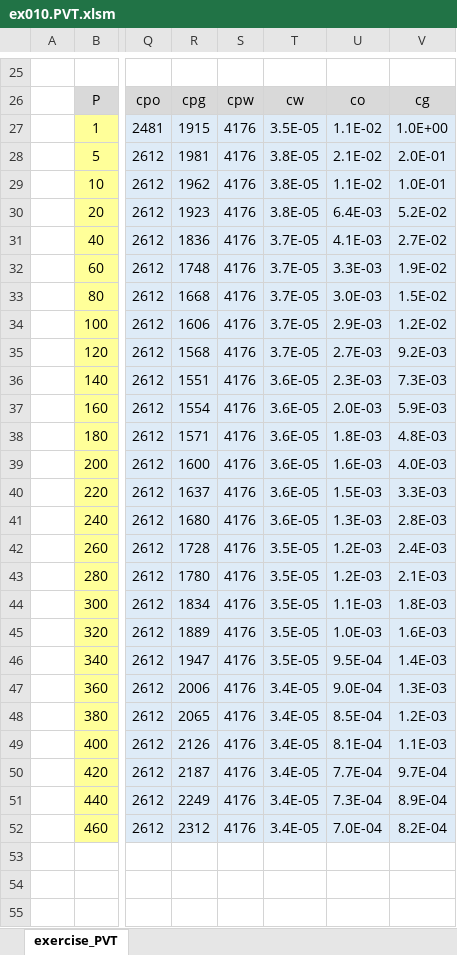
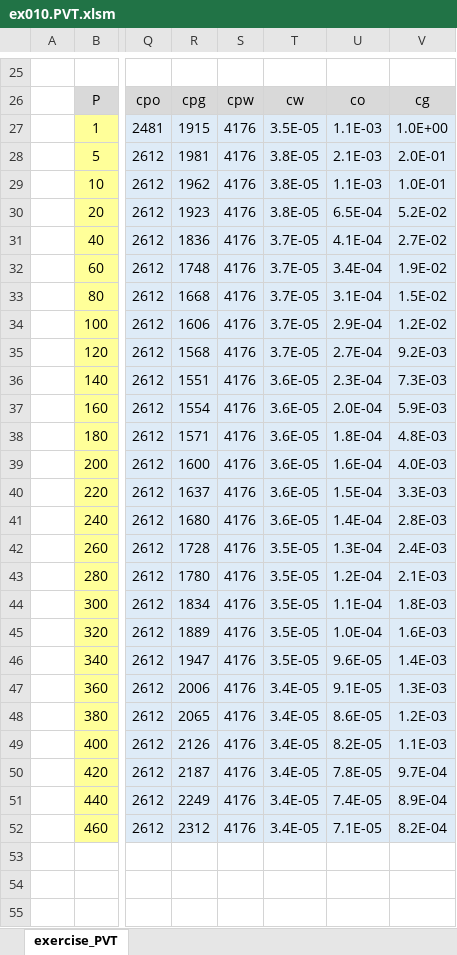
Before and after one commit to unifloc/unifloc_vba, an Excel workbook: examples/ex010.PVT.xlsm, sheet exercise_PVT, drawn as a sheet; only a part is shown, gaps mark what is left out; values as stored, in another font and other column widths than the file's, no borders; charts and pictures not drawn; the diff covers the shown part only; the diff names each change by its address in the sheet, - before the commit and + after, or states it on an @@ line.

```diff
--- a/examples/ex010.PVT.xlsm (sheet exercise_PVT)
+++ b/examples/ex010.PVT.xlsm (sheet exercise_PVT)
-U27: 1.1E-02
+U27: 1.1E-03
-U28: 2.1E-02
+U28: 2.1E-03
-U29: 1.1E-02
+U29: 1.1E-03
-U30: 6.4E-03
+U30: 6.5E-04
-U31: 4.1E-03
+U31: 4.1E-04
-U32: 3.3E-03
+U32: 3.4E-04
-U33: 3.0E-03
+U33: 3.1E-04
-U34: 2.9E-03
+U34: 2.9E-04
-U35: 2.7E-03
+U35: 2.7E-04
-U36: 2.3E-03
+U36: 2.3E-04
-U37: 2.0E-03
+U37: 2.0E-04
-U38: 1.8E-03
+U38: 1.8E-04
-U39: 1.6E-03
+U39: 1.6E-04
-U40: 1.5E-03
+U40: 1.5E-04
-U41: 1.3E-03
+U41: 1.4E-04
-U42: 1.2E-03
+U42: 1.3E-04
-U43: 1.2E-03
+U43: 1.2E-04
-U44: 1.1E-03
+U44: 1.1E-04
-U45: 1.0E-03
+U45: 1.0E-04
-U46: 9.5E-04
+U46: 9.6E-05
-U47: 9.0E-04
+U47: 9.1E-05
-U48: 8.5E-04
+U48: 8.6E-05
-U49: 8.1E-04
+U49: 8.2E-05
-U50: 7.7E-04
+U50: 7.8E-05
-U51: 7.3E-04
+U51: 7.4E-05
-U52: 7.0E-04
+U52: 7.1E-05
```
Also changed, not shown: 4 edited cells elsewhere in this sheet, charts or pictures, examples/ex003.SplineFit.xlsx, 2 other files.
